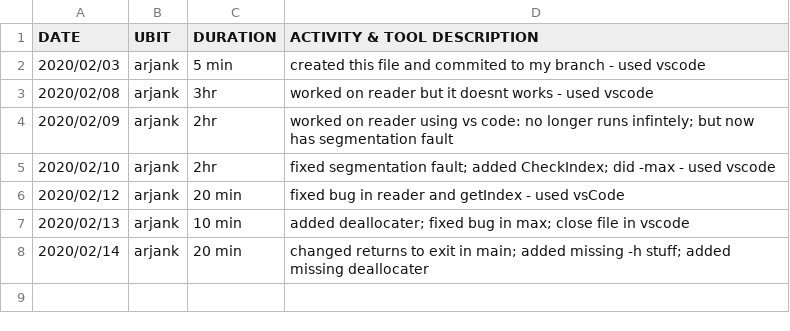
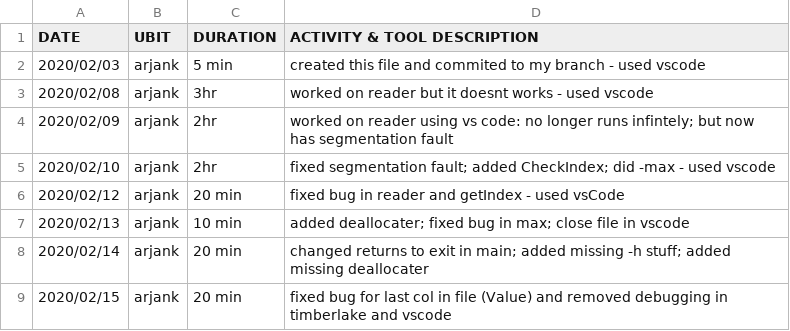
Before and after one commit to JordanClemons/306PRE_project, a CSV file: arjank.csv, drawn as a sheet.

Commit message:
csv update

```diff
--- a/arjank.csv
+++ b/arjank.csv
@@ -8 +8,2 @@ DATE, UBIT,  DURATION, ACTIVITY & TOOL DESCRIPTION
 2020/02/14, arjank, 20 min, changed returns to exit in main; added missing -h stuff; added missing deallocater
+2020/02/15, arjank, 20 min, fixed bug for last col in file (Value) and removed debugging in timberlake and vscode
```
